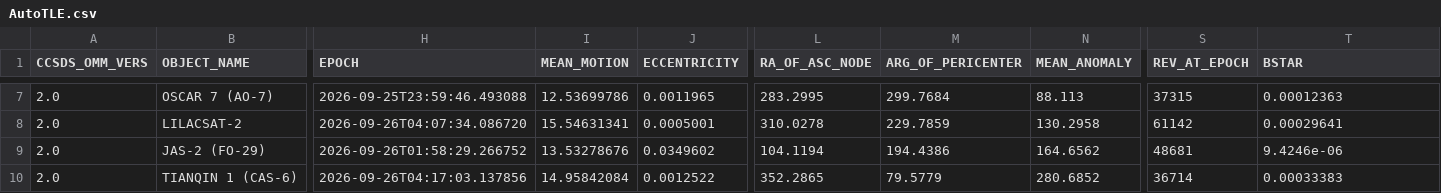
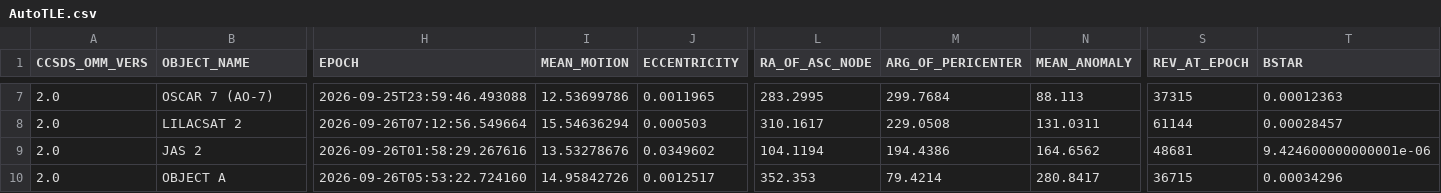
Before and after one commit to BI4PYM/AutoTLE, a CSV file: satellites/AutoTLE.csv, drawn as a sheet; only a part is shown, gaps mark what is left out; the diff covers the shown part only; the diff names each change by its address in the sheet, - before the commit and + after, or states it on an @@ line.

```diff
--- a/satellites/AutoTLE.csv
+++ b/satellites/AutoTLE.csv
-B8 (OBJECT_NAME): LILACSAT-2
+B8 (OBJECT_NAME): LILACSAT 2
-H8 (EPOCH): 2026-09-26T04:07:34.086720
+H8 (EPOCH): 2026-09-26T07:12:56.549664
-I8 (MEAN_MOTION): 15.54631341
+I8 (MEAN_MOTION): 15.54636294
-J8 (ECCENTRICITY): 0.0005001
+J8 (ECCENTRICITY): 0.000503
-L8 (RA_OF_ASC_NODE): 310.0278
+L8 (RA_OF_ASC_NODE): 310.1617
-M8 (ARG_OF_PERICENTER): 229.7859
+M8 (ARG_OF_PERICENTER): 229.0508
-N8 (MEAN_ANOMALY): 130.2958
+N8 (MEAN_ANOMALY): 131.0311
-S8 (REV_AT_EPOCH): 61142
+S8 (REV_AT_EPOCH): 61144
-T8 (BSTAR): 0.00029641
+T8 (BSTAR): 0.00028457
-B9 (OBJECT_NAME): JAS-2 (FO-29)
+B9 (OBJECT_NAME): JAS 2
-H9 (EPOCH): 2026-09-26T01:58:29.266752
+H9 (EPOCH): 2026-09-26T01:58:29.267616
-T9 (BSTAR): 9.4246e-06
+T9 (BSTAR): 9.424600000000001e-06
-B10 (OBJECT_NAME): TIANQIN 1 (CAS-6)
+B10 (OBJECT_NAME): OBJECT A
-H10 (EPOCH): 2026-09-26T04:17:03.137856
+H10 (EPOCH): 2026-09-26T05:53:22.724160
-I10 (MEAN_MOTION): 14.95842084
+I10 (MEAN_MOTION): 14.95842726
-J10 (ECCENTRICITY): 0.0012522
+J10 (ECCENTRICITY): 0.0012517
-L10 (RA_OF_ASC_NODE): 352.2865
+L10 (RA_OF_ASC_NODE): 352.353
-M10 (ARG_OF_PERICENTER): 79.5779
+M10 (ARG_OF_PERICENTER): 79.4214
-N10 (MEAN_ANOMALY): 280.6852
+N10 (MEAN_ANOMALY): 280.8417
-S10 (REV_AT_EPOCH): 36714
+S10 (REV_AT_EPOCH): 36715
-T10 (BSTAR): 0.00033383
+T10 (BSTAR): 0.00034296
```
Also changed, not shown: 81 edited cells elsewhere in this file, 8 other files.
